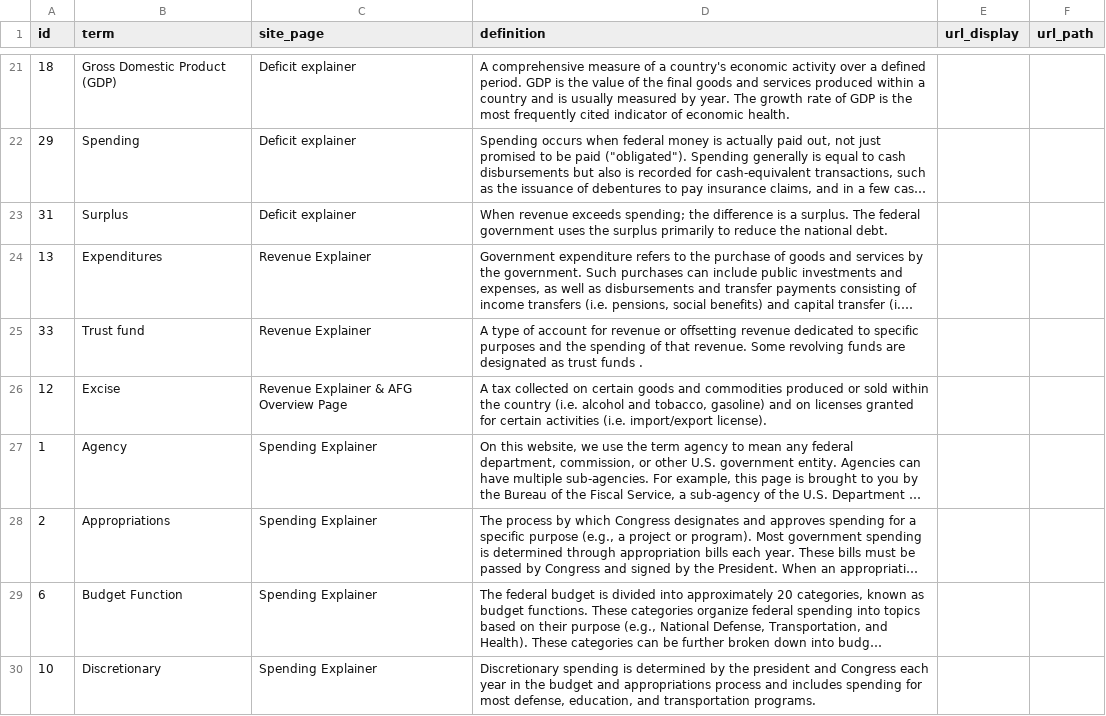
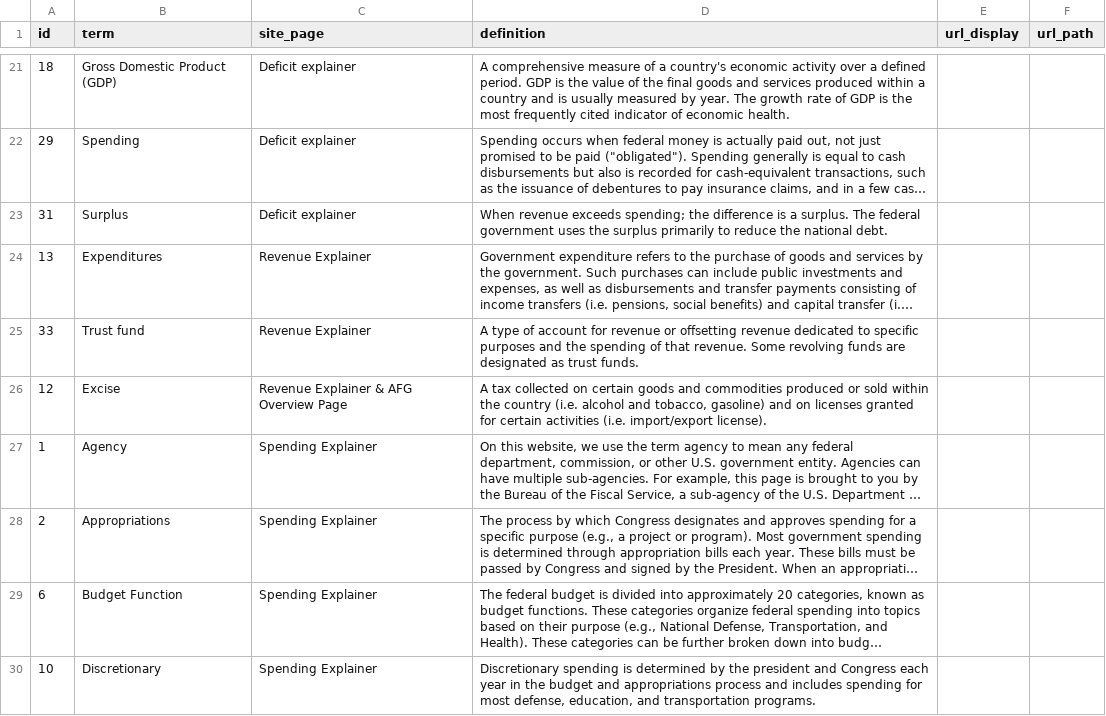
Before and after one commit to fedspendingtransparency/fiscal-data, a CSV file: static/data/glossary/glossary.csv, drawn as a sheet; only a part is shown, gaps mark what is left out; long unchanged cells end in …; the diff names each change by its address in the sheet, - before the commit and + after, or states it on an @@ line.

```diff
--- a/static/data/glossary/glossary.csv
+++ b/static/data/glossary/glossary.csv
-D25 (definition): …as trust funds .
+D25 (definition): …as trust funds.
```
Also changed, not shown: 2 other files.
